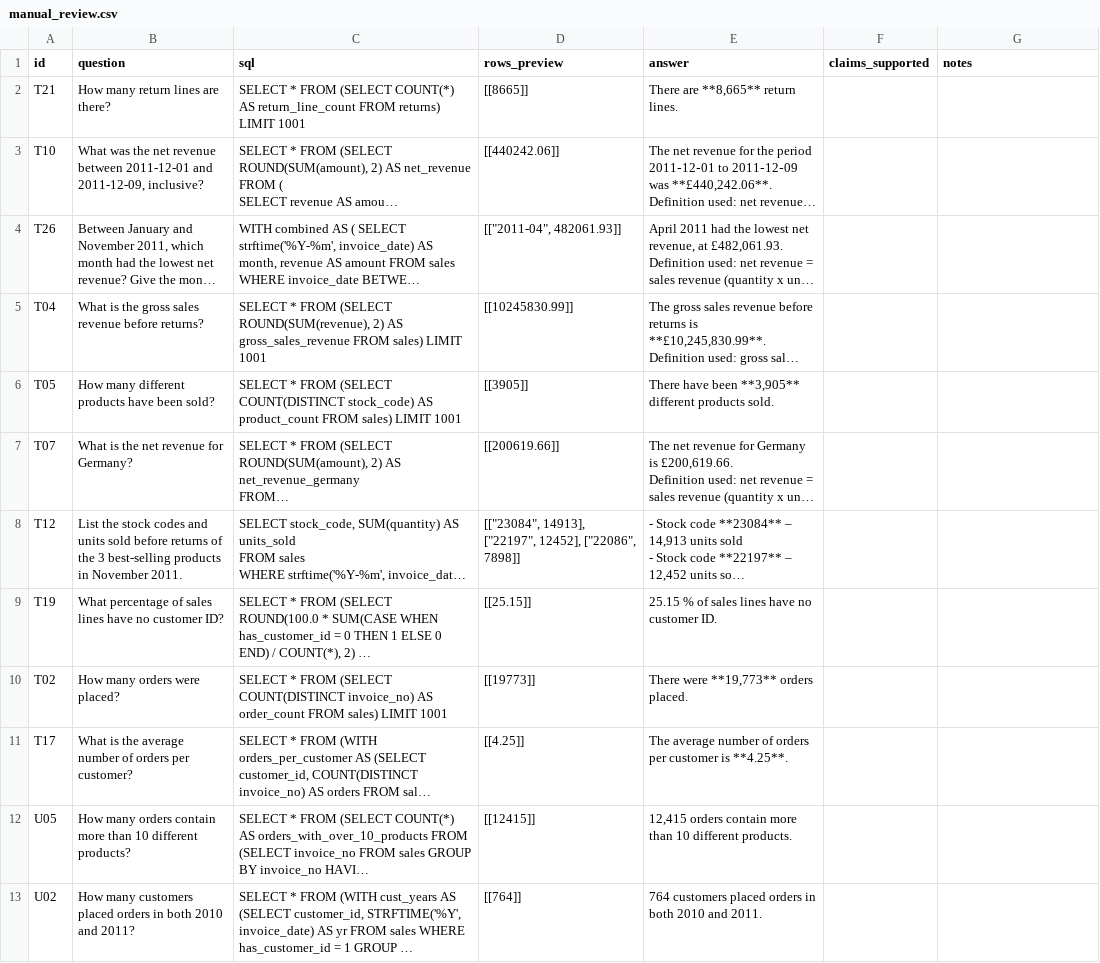
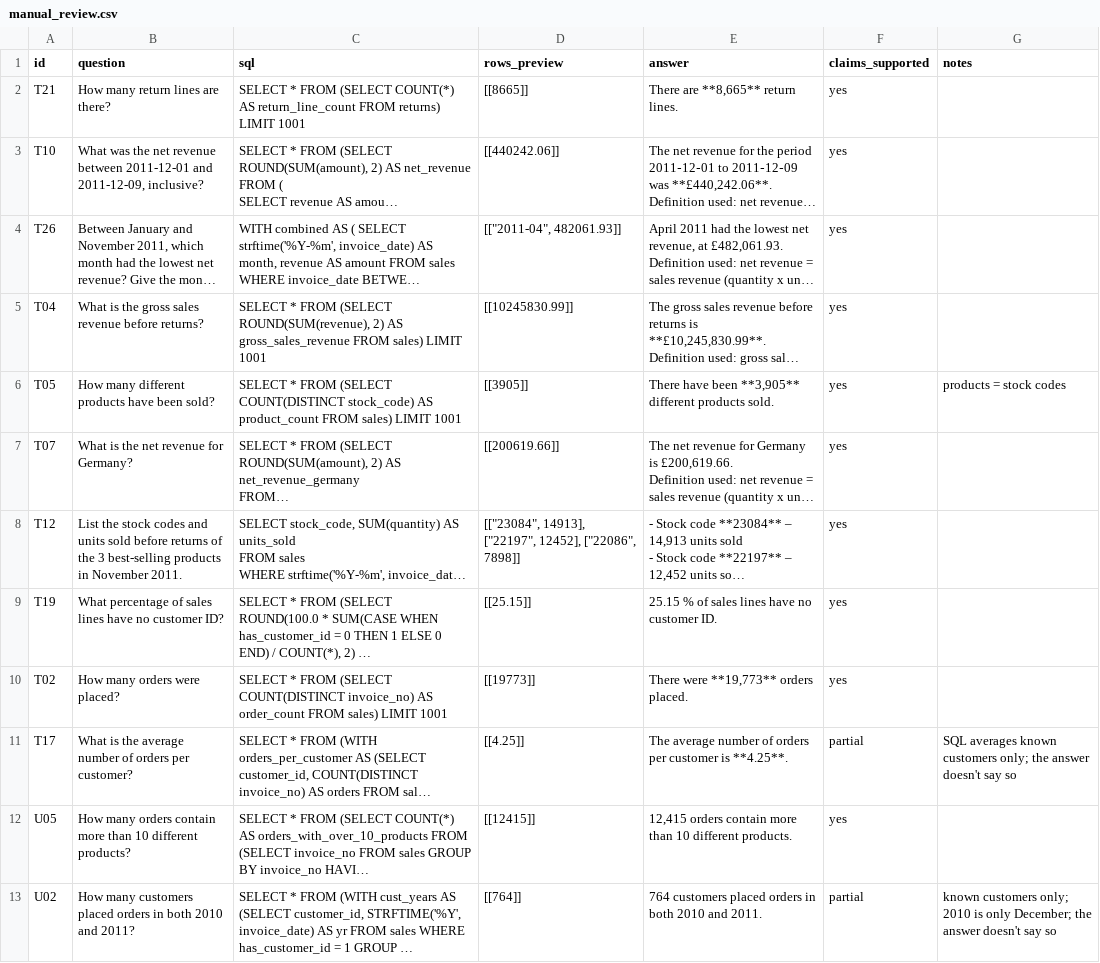
Before and after one commit to shreee06/agentic-retail-analytics, a CSV file: evals/results/test-20261023-083723/manual_review.csv, drawn as a sheet; long unchanged cells end in …; the diff names each change by its address in the sheet, - before the commit and + after, or states it on an @@ line.

```diff
--- a/evals/results/test-20261023-083723/manual_review.csv
+++ b/evals/results/test-20261023-083723/manual_review.csv
-F2:F10 (claims_supported): (empty)
+F2:F10 (claims_supported): yes
-G6 (notes): (empty)
+G6 (notes): products = stock codes
-F11 (claims_supported): (empty)
+F11 (claims_supported): partial
-G11 (notes): (empty)
+G11 (notes): SQL averages known customers only; the answer doesn't say so
-F12 (claims_supported): (empty)
+F12 (claims_supported): yes
-F13 (claims_supported): (empty)
+F13 (claims_supported): partial
-G13 (notes): (empty)
+G13 (notes): known customers only; 2010 is only December; the answer doesn't say so
```
